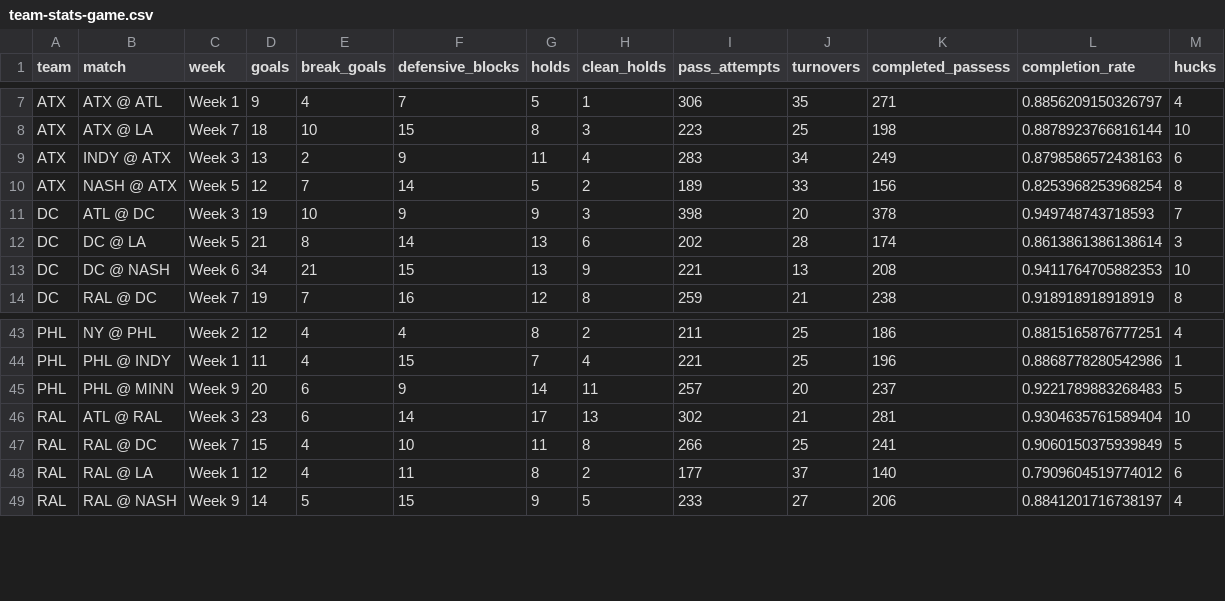
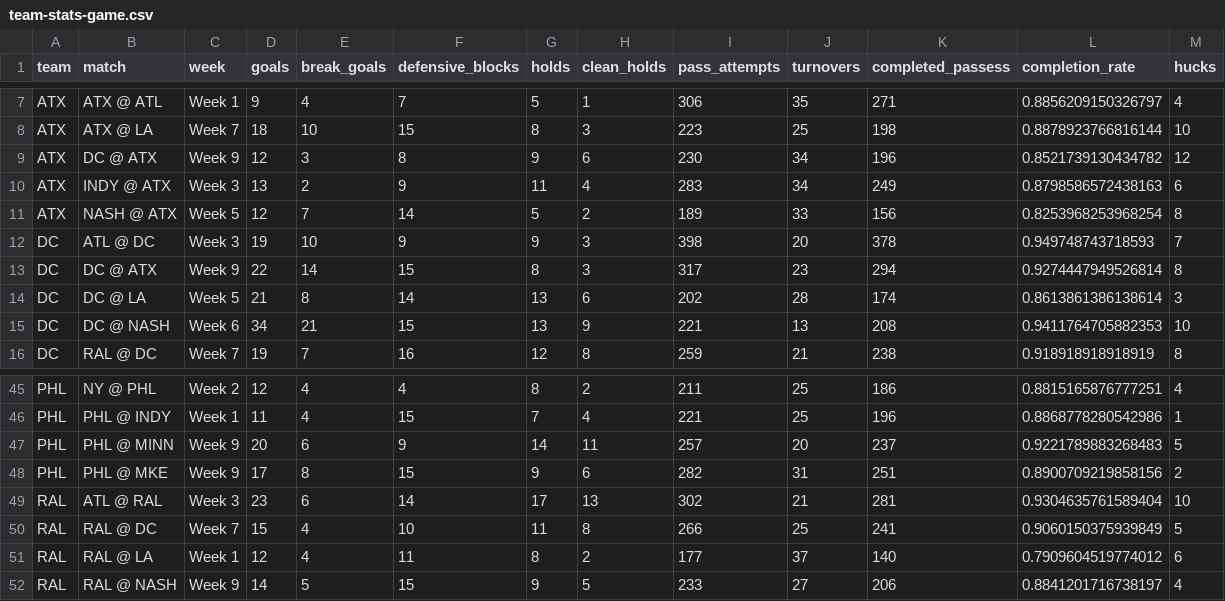
Before and after one commit to PremierUltimateLeague/Stats-Hub, a CSV file: 2025/stats/team-stats-game.csv, drawn as a sheet; only a part is shown, gaps mark what is left out.

```diff
--- a/2025/stats/team-stats-game.csv
+++ b/2025/stats/team-stats-game.csv
@@ -8,2 +8,3 @@ ATX,ATX @ ATL,Week 1,9,4,7,5,1,306,35,271,0.8856209150326797,4
 ATX,ATX @ LA,Week 7,18,10,15,8,3,223,25,198,0.8878923766816144,10
+ATX,DC @ ATX,Week 9,12,3,8,9,6,230,34,196,0.8521739130434782,12
 ATX,INDY @ ATX,Week 3,13,2,9,11,4,283,34,249,0.8798586572438163,6
@@ -11,2 +12,3 @@ ATX,NASH @ ATX,Week 5,12,7,14,5,2,189,33,156,0.8253968253968254,8
 DC,ATL @ DC,Week 3,19,10,9,9,3,398,20,378,0.949748743718593,7
+DC,DC @ ATX,Week 9,22,14,15,8,3,317,23,294,0.9274447949526814,8
 DC,DC @ LA,Week 5,21,8,14,13,6,202,28,174,0.8613861386138614,3
@@ -45,2 +47,3 @@ PHL,PHL @ INDY,Week 1,11,4,15,7,4,221,25,196,0.8868778280542986,1
 PHL,PHL @ MINN,Week 9,20,6,9,14,11,257,20,237,0.9221789883268483,5
+PHL,PHL @ MKE,Week 9,17,8,15,9,6,282,31,251,0.8900709219858156,2
 RAL,ATL @ RAL,Week 3,23,6,14,17,13,302,21,281,0.9304635761589404,10
```
Also changed, not shown: 2025/integ-data/Defensive-Blocks.csv, 2025/stats/game-coverage.csv, 8 other files.
